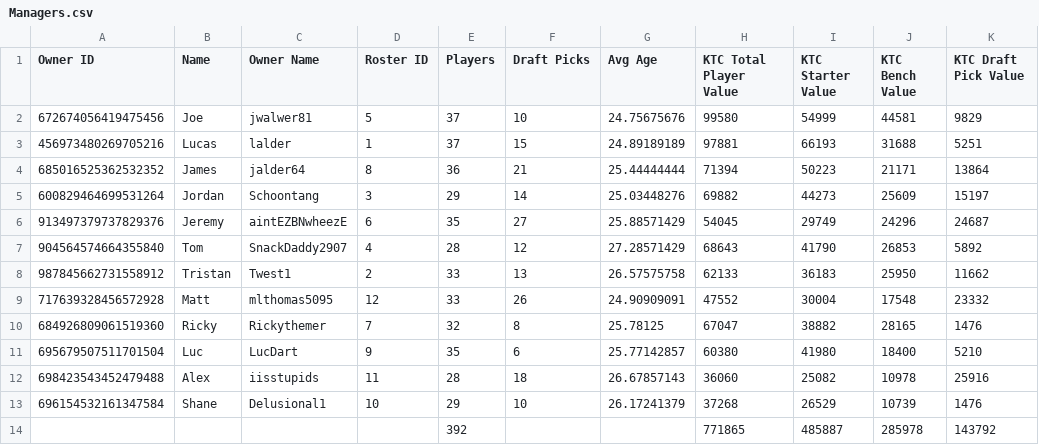
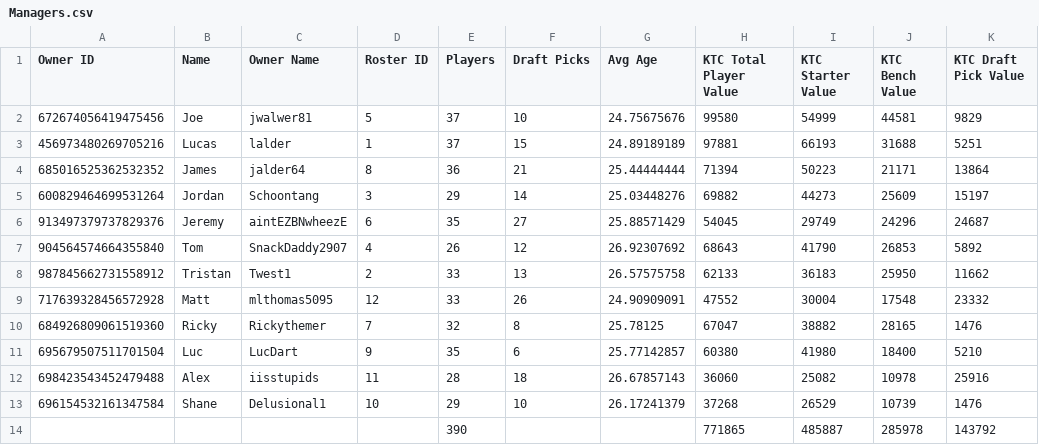
Before and after one commit to lalder95/AGS_Data, a CSV file: CSV/Managers.csv, drawn as a sheet; only a part is shown; the diff names each change by its address in the sheet, - before the commit and + after, or states it on an @@ line.

```diff
--- a/CSV/Managers.csv
+++ b/CSV/Managers.csv
-E7 (Players): 28
+E7 (Players): 26
-G7 (Avg Age): 27.28571429
+G7 (Avg Age): 26.92307692
-E14 (Players): 392
+E14 (Players): 390
```
Also changed, not shown: CSV/Players.csv, CSV/PlayoffOdds.csv, 2 other files.
